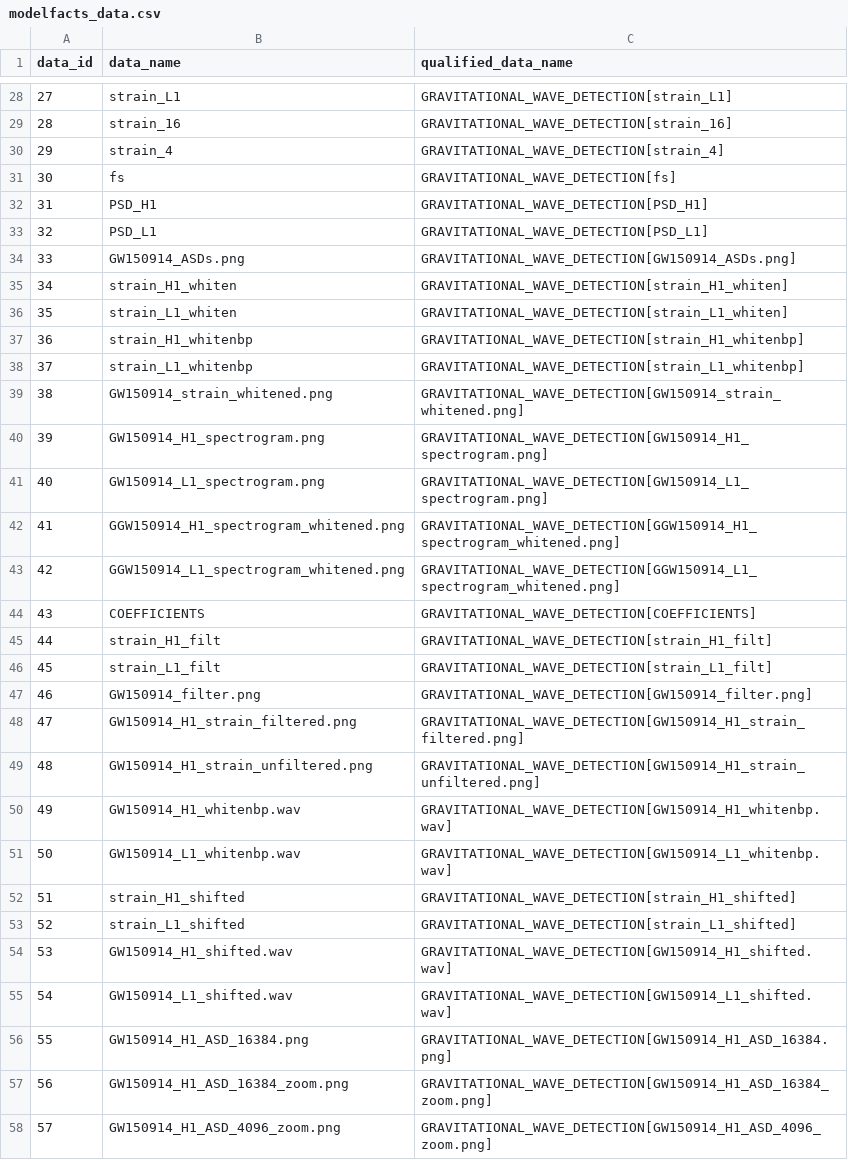
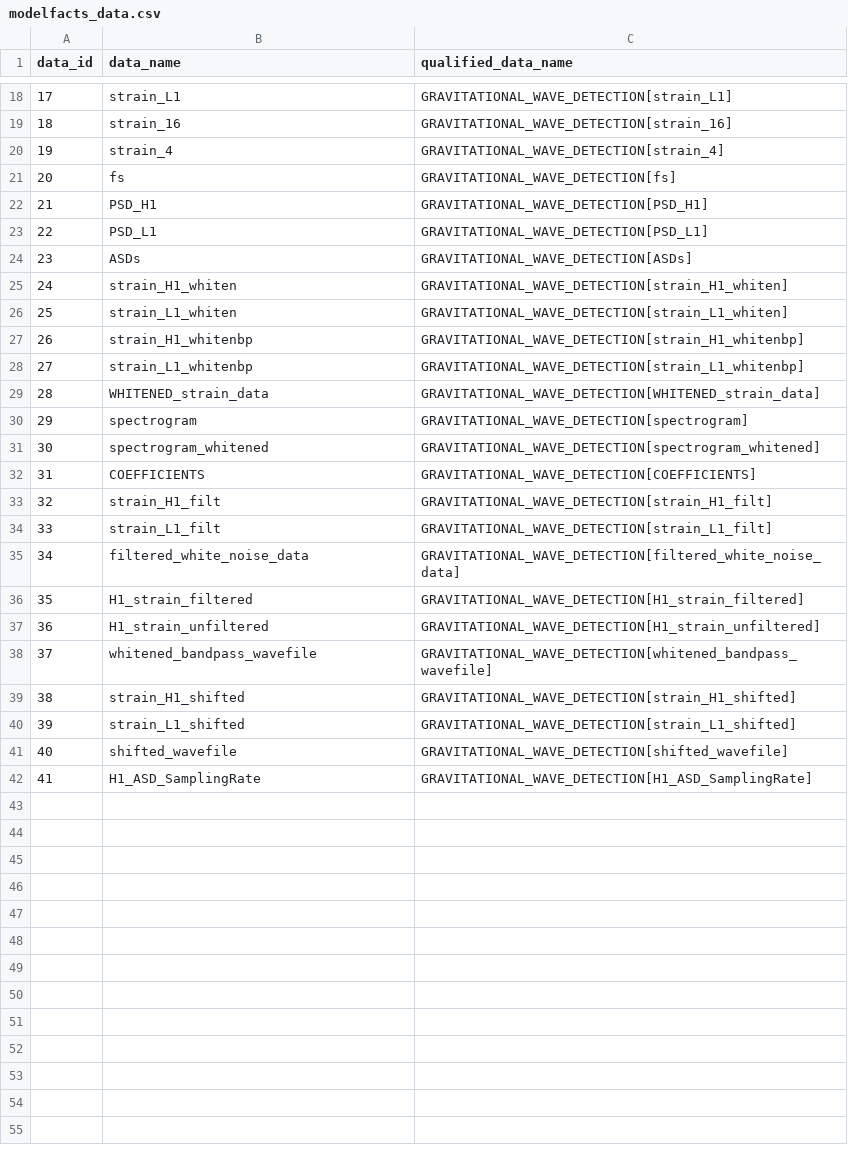
Before and after one commit to LBJ-Wade/ligo, a CSV file: csv/modelfacts_data.csv, drawn as a sheet; only a part is shown, gaps mark what is left out; removed rows and columns are numbered as before the commit, all else as after; the diff covers the shown part only; the diff names each change by its address in the sheet, - before the commit and + after, or states it on an @@ line.

```diff
--- a/csv/modelfacts_data.csv
+++ b/csv/modelfacts_data.csv
@@ column A (data_id) renumbered between rows 4 and 40 @@
-row 34: 33 | GW150914_ASDs.png | GRAVITATIONAL_WAVE_DETECTION[GW150914_ASDs.png]
+row 24: 23 | ASDs | GRAVITATIONAL_WAVE_DETECTION[ASDs]
-row 39: 38 | GW150914_strain_whitened.png | GRAVITATIONAL_WAVE_DETECTION[GW150914_strain_whitened.png]
-row 40: 39 | GW150914_H1_spectrogram.png | GRAVITATIONAL_WAVE_DETECTION[GW150914_H1_spectrogram.png]
-row 41: 40 | GW150914_L1_spectrogram.png | GRAVITATIONAL_WAVE_DETECTION[GW150914_L1_spectrogram.png]
-row 42: 41 | GGW150914_H1_spectrogram_whitened.png | GRAVITATIONAL_WAVE_DETECTION[GGW150914_H1_spectrogram_whitened.png]
-row 43: 42 | GGW150914_L1_spectrogram_whitened.png | GRAVITATIONAL_WAVE_DETECTION[GGW150914_L1_spectrogram_whitened.png]
+row 29: 28 | WHITENED_strain_data | GRAVITATIONAL_WAVE_DETECTION[WHITENED_strain_data]
+row 30: 29 | spectrogram | GRAVITATIONAL_WAVE_DETECTION[spectrogram]
+row 31: 30 | spectrogram_whitened | GRAVITATIONAL_WAVE_DETECTION[spectrogram_whitened]
-row 47: 46 | GW150914_filter.png | GRAVITATIONAL_WAVE_DETECTION[GW150914_filter.png]
-row 48: 47 | GW150914_H1_strain_filtered.png | GRAVITATIONAL_WAVE_DETECTION[GW150914_H1_strain_filtered.png]
-row 49: 48 | GW150914_H1_strain_unfiltered.png | GRAVITATIONAL_WAVE_DETECTION[GW150914_H1_strain_unfiltered.png]
-row 50: 49 | GW150914_H1_whitenbp.wav | GRAVITATIONAL_WAVE_DETECTION[GW150914_H1_whitenbp.wav]
-row 51: 50 | GW150914_L1_whitenbp.wav | GRAVITATIONAL_WAVE_DETECTION[GW150914_L1_whitenbp.wav]
+row 35: 34 | filtered_white_noise_data | GRAVITATIONAL_WAVE_DETECTION[filtered_white_noise_data]
+row 36: 35 | H1_strain_filtered | GRAVITATIONAL_WAVE_DETECTION[H1_strain_filtered]
+row 37: 36 | H1_strain_unfiltered | GRAVITATIONAL_WAVE_DETECTION[H1_strain_unfiltered]
+row 38: 37 | whitened_bandpass_wavefile | GRAVITATIONAL_WAVE_DETECTION[whitened_bandpass_wavefile]
-row 54: 53 | GW150914_H1_shifted.wav | GRAVITATIONAL_WAVE_DETECTION[GW150914_H1_shifted.wav]
-row 55: 54 | GW150914_L1_shifted.wav | GRAVITATIONAL_WAVE_DETECTION[GW150914_L1_shifted.wav]
-row 56: 55 | GW150914_H1_ASD_16384.png | GRAVITATIONAL_WAVE_DETECTION[GW150914_H1_ASD_16384.png]
-row 57: 56 | GW150914_H1_ASD_16384_zoom.png | GRAVITATIONAL_WAVE_DETECTION[GW150914_H1_ASD_16384_zoom.png]
-row 58: 57 | GW150914_H1_ASD_4096_zoom.png | GRAVITATIONAL_WAVE_DETECTION[GW150914_H1_ASD_4096_zoom.png]
+row 41: 40 | shifted_wavefile | GRAVITATIONAL_WAVE_DETECTION[shifted_wavefile]
+row 42: 41 | H1_ASD_SamplingRate | GRAVITATIONAL_WAVE_DETECTION[H1_ASD_SamplingRate]
```
Also changed, not shown: 14 added rows and 24 removed rows elsewhere in this file, csv/extractfacts_annotation.csv, csv/modelfacts_channel.csv, 20 other files.
